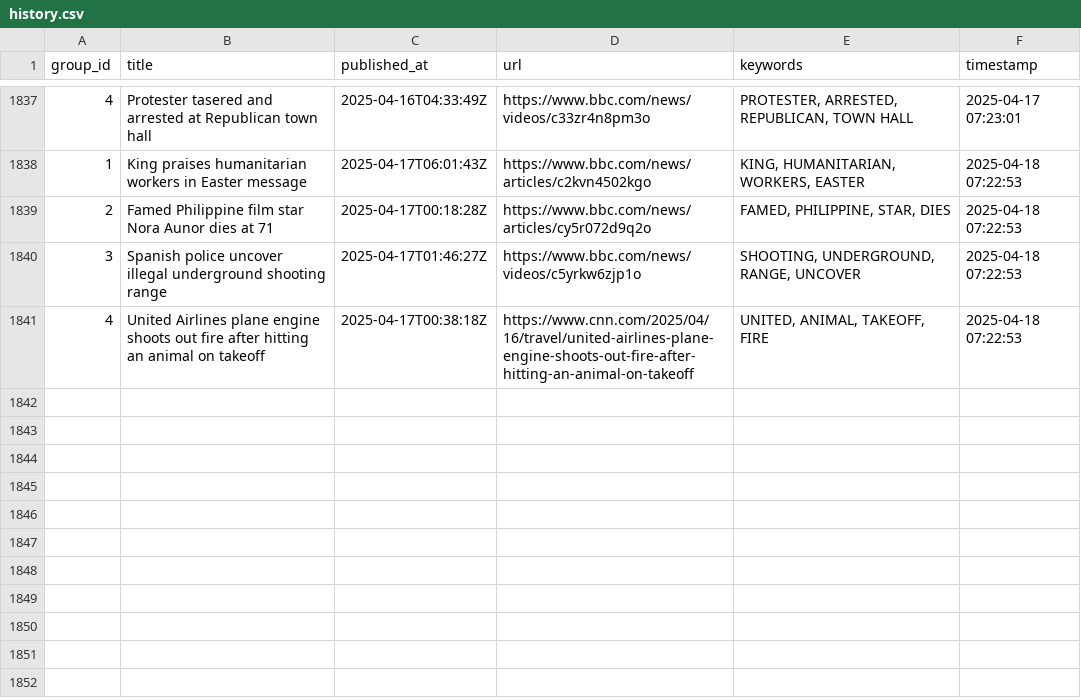
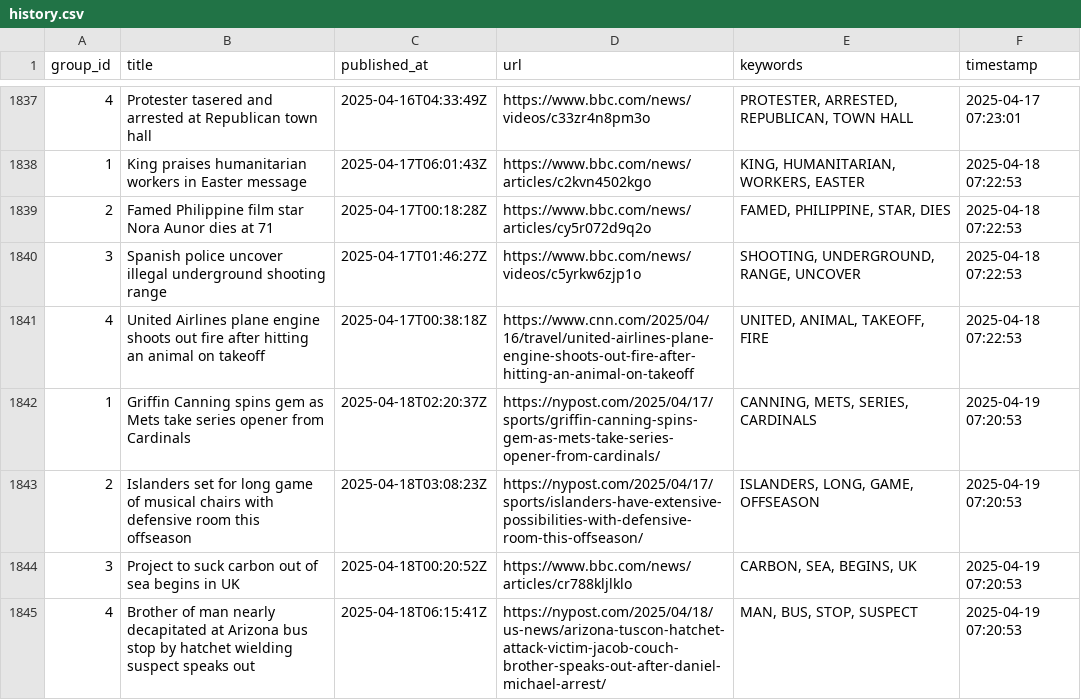
Before and after one commit to lileungws/whatsnews01, a CSV file: history/history.csv, drawn as a sheet; only a part is shown, gaps mark what is left out; the diff names each change by its address in the sheet, - before the commit and + after, or states it on an @@ line.

Commit message:
Update keywords main.csv

```diff
--- a/history/history.csv
+++ b/history/history.csv
+row 1842: 1 | Griffin Canning spins gem as Mets take series opener from Cardinals | 2025-04-18T02:20:37Z | https://nypost.com/2025/04/17/sports/griffin-canning-spins-gem-as-mets-take-series-opener-from-cardinals/ | CANNING, METS, SERIES, CARDINALS | 2025-04-19 07:20:53
+row 1843: 2 | Islanders set for long game of musical chairs with defensive room this offseason | 2025-04-18T03:08:23Z | https://nypost.com/2025/04/17/sports/islanders-have-extensive-possibilities-with-defensive-room-this-offseason/ | ISLANDERS, LONG, GAME, OFFSEASON | 2025-04-19 07:20:53
+row 1844: 3 | Project to suck carbon out of sea begins in UK | 2025-04-18T00:20:52Z | https://www.bbc.com/news/articles/cr788kljlklo | CARBON, SEA, BEGINS, UK | 2025-04-19 07:20:53
+row 1845: 4 | Brother of man nearly decapitated at Arizona bus stop by hatchet wielding suspect speaks out | 2025-04-18T06:15:41Z | https://nypost.com/2025/04/18/us-news/arizona-tuscon-hatchet-attack-victim-jacob-couch-brother-speaks-out-after-daniel-michael-arrest/ | MAN, BUS, STOP, SUSPECT | 2025-04-19 07:20:53
```
Also changed, not shown: web/data/main.csv.
